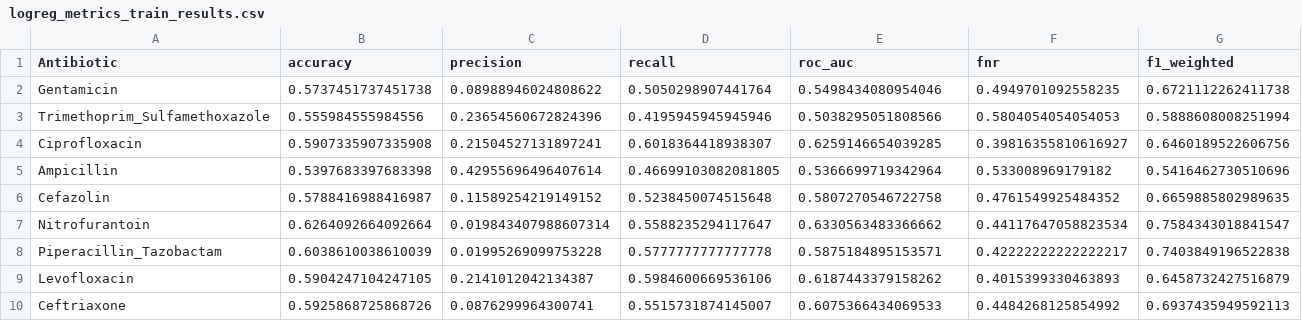
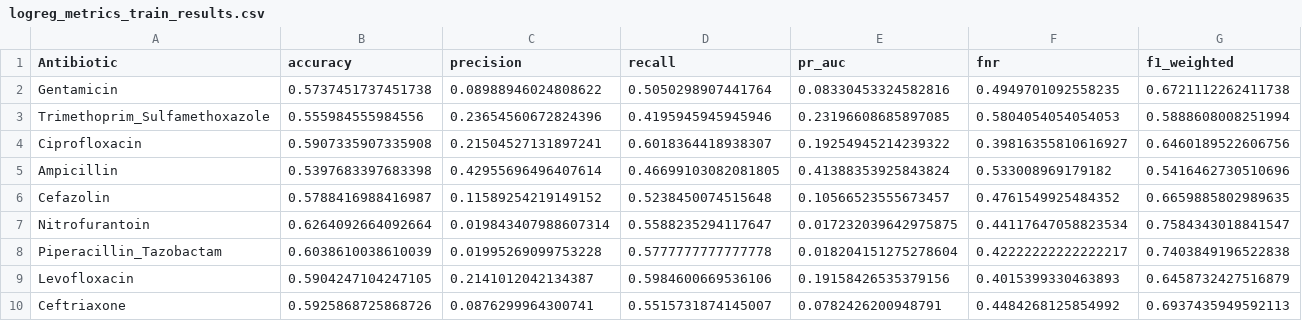
Before and after one commit to Erdos-Projects/fall-2025-antibiotic-effectiveness, a CSV file: Modeling/best_models/logreg_results/logreg_metrics_train_results.csv, drawn as a sheet.

```diff
--- a/Modeling/best_models/logreg_results/logreg_metrics_train_results.csv
+++ b/Modeling/best_models/logreg_results/logreg_metrics_train_results.csv
@@ -1,10 +1,10 @@
-Antibiotic,accuracy,precision,recall,roc_auc,fnr,f1_weighted
-Gentamicin,0.5737451737451738,0.08988946024808622,0.5050298907441764,0.5498434080954046,0.4949701092558235,0.6721112262411738
-Trimethoprim_Sulfamethoxazole,0.555984555984556,0.23654560672824396,0.4195945945945946,0.5038295051808566,0.5804054054054053,0.5888608008251994
-Ciprofloxacin,0.5907335907335908,0.21504527131897241,0.6018364418938307,0.6259146654039285,0.39816355810616927,0.6460189522606756
-Ampicillin,0.5397683397683398,0.42955696496407614,0.46699103082081805,0.5366699719342964,0.533008969179182,0.5416462730510696
-Cefazolin,0.5788416988416987,0.11589254219149152,0.5238450074515648,0.5807270546722758,0.4761549925484352,0.6659885802989635
-Nitrofurantoin,0.6264092664092664,0.019843407988607314,0.5588235294117647,0.6330563483366662,0.44117647058823534,0.7584343018841547
-Piperacillin_Tazobactam,0.6038610038610039,0.01995269099753228,0.5777777777777778,0.5875184895153571,0.42222222222222217,0.7403849196522838
-Levofloxacin,0.5904247104247105,0.2141012042134387,0.5984600669536106,0.6187443379158262,0.4015399330463893,0.6458732427516879
-Ceftriaxone,0.5925868725868726,0.0876299964300741,0.5515731874145007,0.6075366434069533,0.4484268125854992,0.6937435949592113
+Antibiotic,accuracy,precision,recall,pr_auc,fnr,f1_weighted
+Gentamicin,0.5737451737451738,0.08988946024808622,0.5050298907441764,0.08330453324582816,0.4949701092558235,0.6721112262411738
+Trimethoprim_Sulfamethoxazole,0.555984555984556,0.23654560672824396,0.4195945945945946,0.23196608685897085,0.5804054054054053,0.5888608008251994
+Ciprofloxacin,0.5907335907335908,0.21504527131897241,0.6018364418938307,0.19254945214239322,0.39816355810616927,0.6460189522606756
+Ampicillin,0.5397683397683398,0.42955696496407614,0.46699103082081805,0.41388353925843824,0.533008969179182,0.5416462730510696
+Cefazolin,0.5788416988416987,0.11589254219149152,0.5238450074515648,0.10566523555673457,0.4761549925484352,0.6659885802989635
+Nitrofurantoin,0.6264092664092664,0.019843407988607314,0.5588235294117647,0.017232039642975875,0.44117647058823534,0.7584343018841547
+Piperacillin_Tazobactam,0.6038610038610039,0.01995269099753228,0.5777777777777778,0.018204151275278604,0.42222222222222217,0.7403849196522838
+Levofloxacin,0.5904247104247105,0.2141012042134387,0.5984600669536106,0.19158426535379156,0.4015399330463893,0.6458732427516879
+Ceftriaxone,0.5925868725868726,0.0876299964300741,0.5515731874145007,0.0782426200948791,0.4484268125854992,0.6937435949592113
```
Also changed, not shown: 27 other files.
